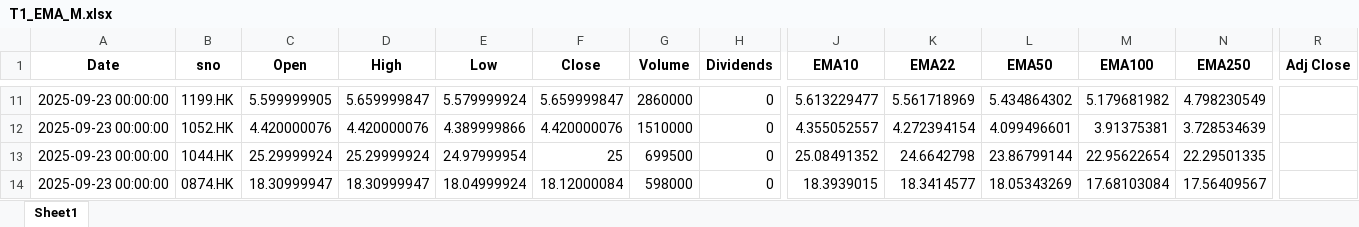
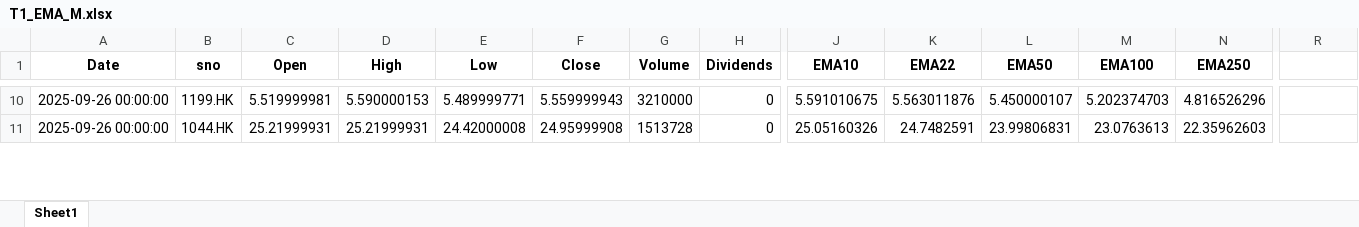
Before and after one commit to PatchQ/MFS, an Excel workbook: Data/T1_EMA_M.xlsx, sheet Sheet1, drawn as a sheet; only a part is shown, gaps mark what is left out; values as stored, in another font and other column widths than the file's, no borders; removed rows and columns are numbered as before the commit, all else as after; rows hold the shown columns only; the diff covers the shown part only; the diff names each change by its address in the sheet, - before the commit and + after, or states it on an @@ line.

```diff
--- a/Data/T1_EMA_M.xlsx (sheet Sheet1)
+++ b/Data/T1_EMA_M.xlsx (sheet Sheet1)
-R1: Adj Close
+R1: (empty)
-A10 (Date): 2025-09-23 00:00:00
+A10 (Date): 2025-09-26 00:00:00
-C10 (Open): 5.599999905
+C10 (Open): 5.519999981
-D10 (High): 5.659999847
+D10 (High): 5.590000153
-E10 (Low): 5.579999924
+E10 (Low): 5.489999771
-F10 (Close): 5.659999847
+F10 (Close): 5.559999943
-G10 (Volume): 2860000
+G10 (Volume): 3210000
-J10 (EMA10): 5.613229477
+J10 (EMA10): 5.591010675
-K10 (EMA22): 5.561718969
+K10 (EMA22): 5.563011876
-L10 (EMA50): 5.434864302
+L10 (EMA50): 5.450000107
-M10 (EMA100): 5.179681982
+M10 (EMA100): 5.202374703
-N10 (EMA250): 4.798230549
+N10 (EMA250): 4.816526296
-row 12: 2025-09-23 00:00:00 | 1052.HK | 4.420000076 | 4.420000076 | 4.389999866 | 4.420000076 | 1510000 | 0 | 4.355052557 | 4.272394154 | 4.099496601 | 3.91375381 | 3.728534639
-A11 (Date): 2025-09-23 00:00:00
+A11 (Date): 2025-09-26 00:00:00
-C11 (Open): 25.29999924
+C11 (Open): 25.21999931
-D11 (High): 25.29999924
+D11 (High): 25.21999931
-E11 (Low): 24.97999954
+E11 (Low): 24.42000008
-F11 (Close): 25
+F11 (Close): 24.95999908
-G11 (Volume): 699500
+G11 (Volume): 1513728
-J11 (EMA10): 25.08491352
+J11 (EMA10): 25.05160326
-K11 (EMA22): 24.6642798
+K11 (EMA22): 24.7482591
-L11 (EMA50): 23.86799144
+L11 (EMA50): 23.99806831
-M11 (EMA100): 22.95622654
+M11 (EMA100): 23.0763613
-N11 (EMA250): 22.29501335
+N11 (EMA250): 22.35962603
-row 14: 2025-09-23 00:00:00 | 0874.HK | 18.30999947 | 18.30999947 | 18.04999924 | 18.12000084 | 598000 | 0 | 18.3939015 | 18.3414577 | 18.05343269 | 17.68103084 | 17.56409567
```
Also changed, not shown: 5 added rows, 6 removed rows and 158 edited cells elsewhere in this sheet, Data/T1_EMA_L.xlsx, Data/T1_EMA_S.xlsx, 10 other files.
